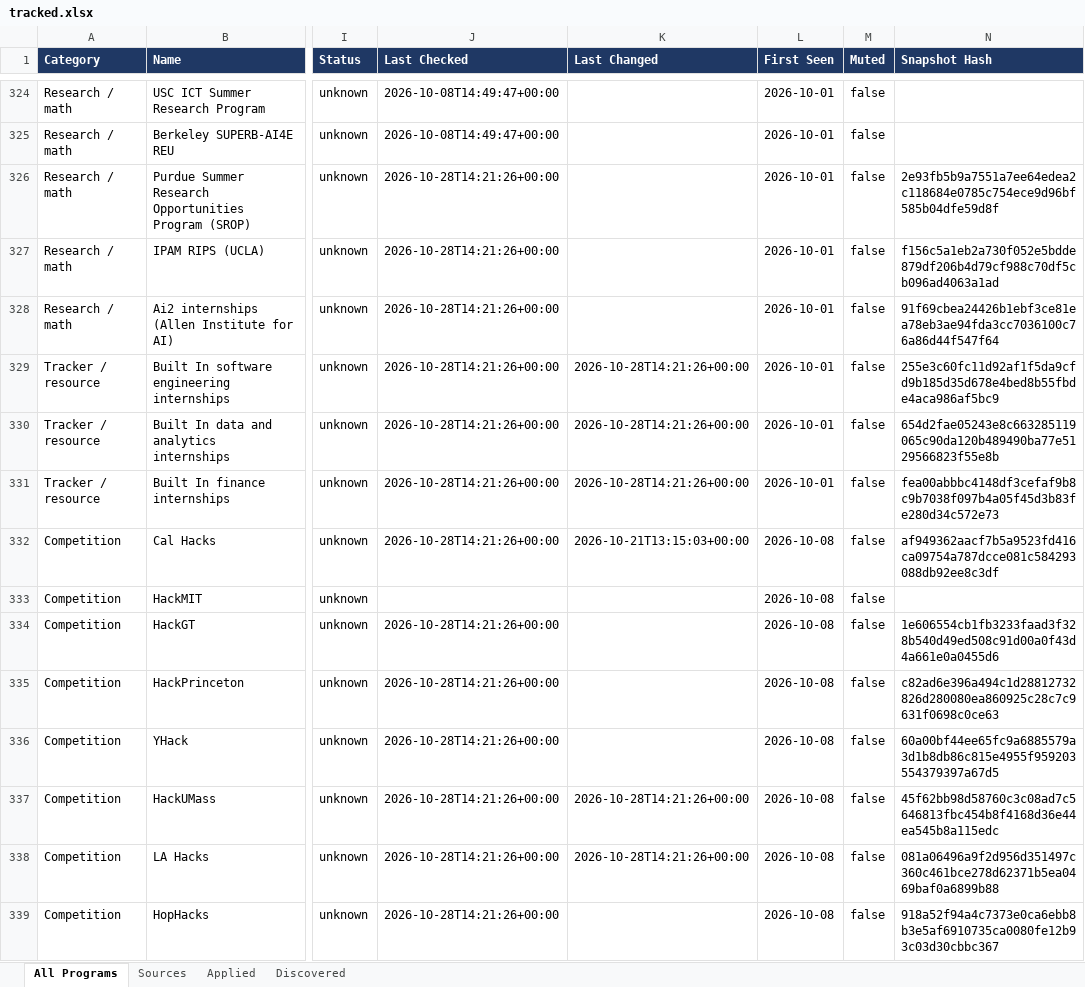
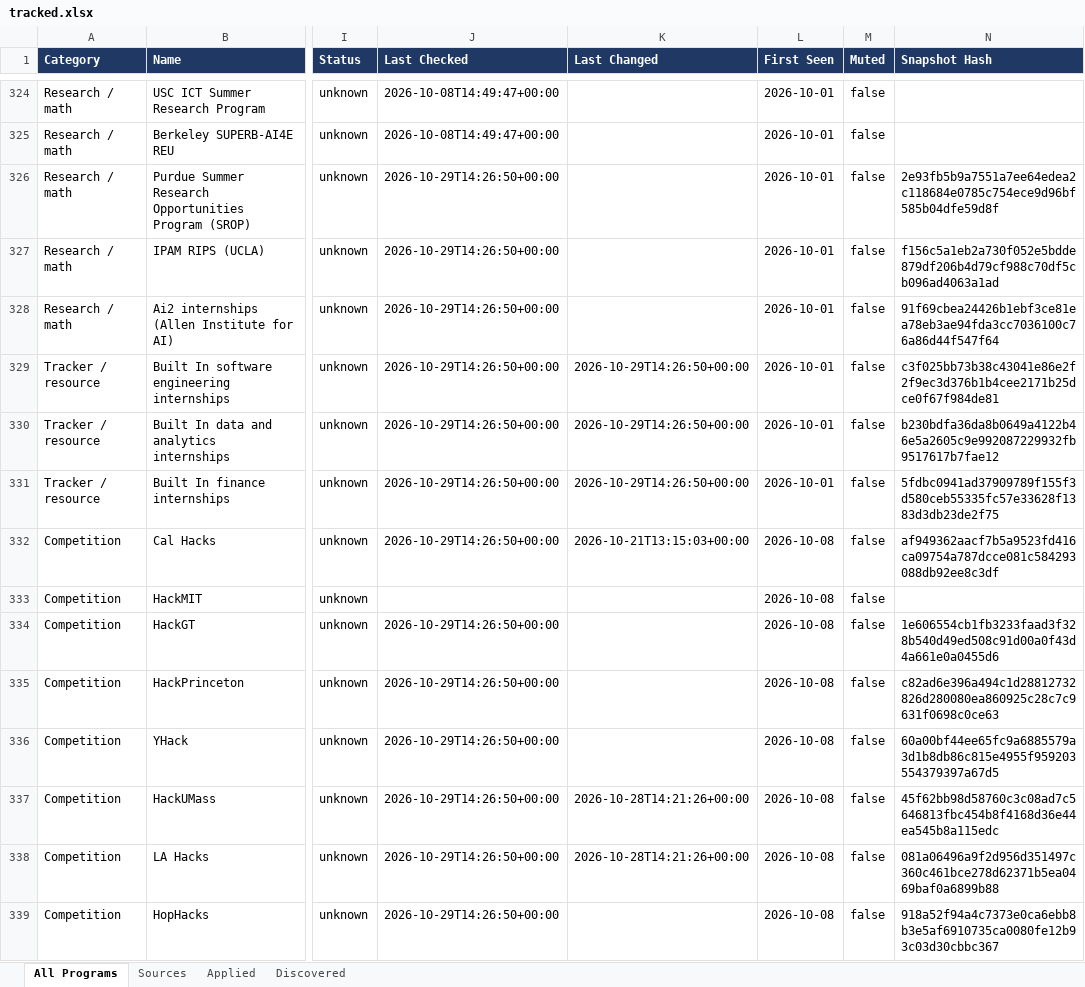
Before and after one commit to YeziShanYang/Internship-Opportunity-Tracker, an Excel workbook: out/tracked.xlsx, sheet All Programs, drawn as a sheet; only a part is shown, gaps mark what is left out; values as stored, in another font and other column widths than the file's, no borders; the diff covers the shown part only; the diff names each change by its address in the sheet, - before the commit and + after, or states it on an @@ line.

```diff
--- a/out/tracked.xlsx (sheet All Programs)
+++ b/out/tracked.xlsx (sheet All Programs)
-J326:J332 (Last Checked): 2026-10-28T14:21:26+00:00
+J326:J332 (Last Checked): 2026-10-29T14:26:50+00:00
-K329:K331 (Last Changed): 2026-10-28T14:21:26+00:00
+K329:K331 (Last Changed): 2026-10-29T14:26:50+00:00
-N329 (Snapshot Hash): 255e3c60fc11d92af1f5da9cfd9b185d35d678e4bed8b55fbde4aca986af5bc9
+N329 (Snapshot Hash): c3f025bb73b38c43041e86e2f2f9ec3d376b1b4cee2171b25dce0f67f984de81
-N330 (Snapshot Hash): 654d2fae05243e8c663285119065c90da120b489490ba77e5129566823f55e8b
+N330 (Snapshot Hash): b230bdfa36da8b0649a4122b46e5a2605c9e992087229932fb9517617b7fae12
-N331 (Snapshot Hash): fea00abbbc4148df3cefaf9b8c9b7038f097b4a05f45d3b83fe280d34c572e73
+N331 (Snapshot Hash): 5fdbc0941ad37909789f155f3d580ceb55335fc57e33628f1383d3db23de2f75
-J334:J339 (Last Checked): 2026-10-28T14:21:26+00:00
+J334:J339 (Last Checked): 2026-10-29T14:26:50+00:00
```
Also changed, not shown: 117 edited cells elsewhere in this sheet, sheet Sources, out/programs.xlsx, 50 other files.
